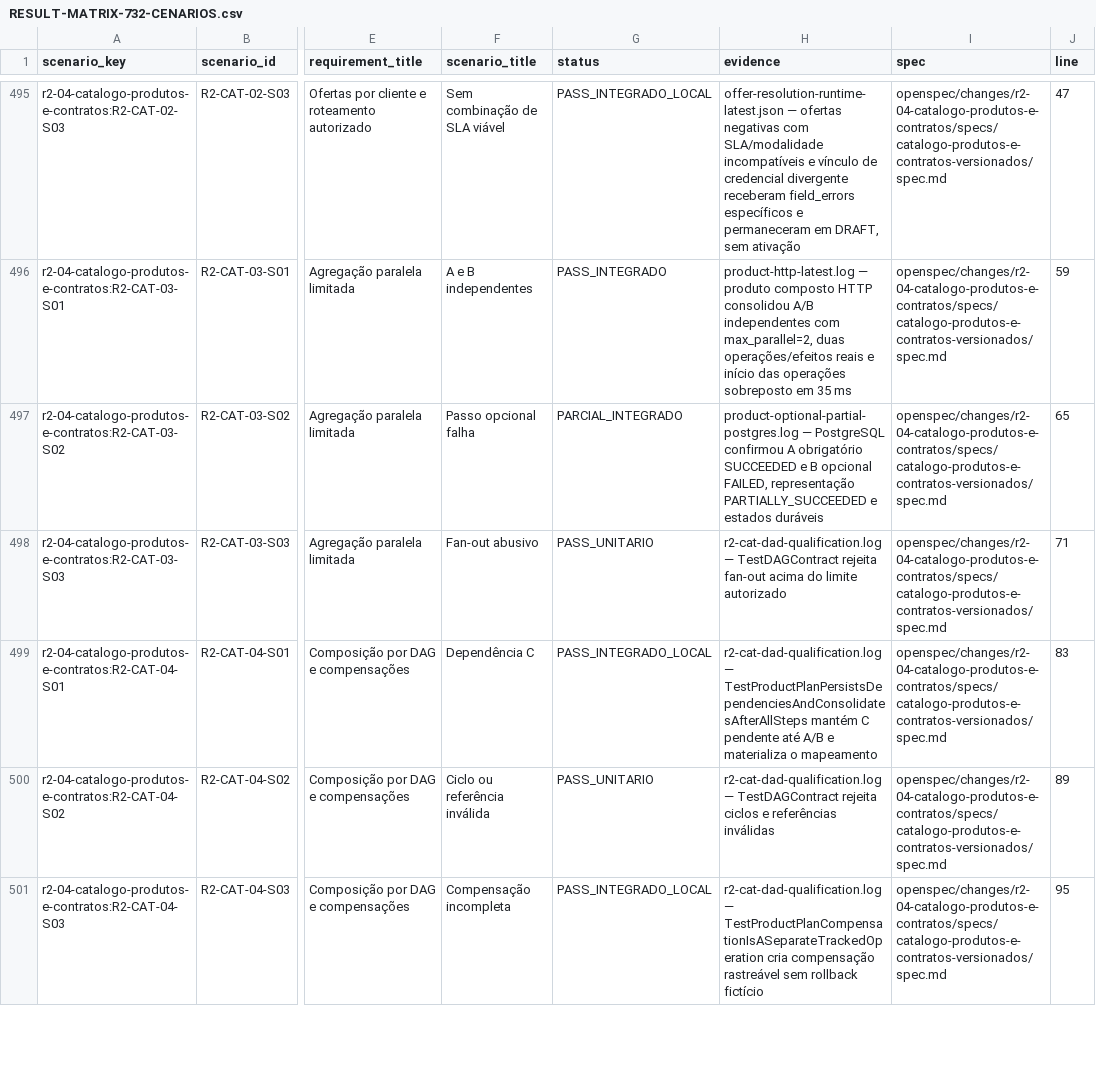
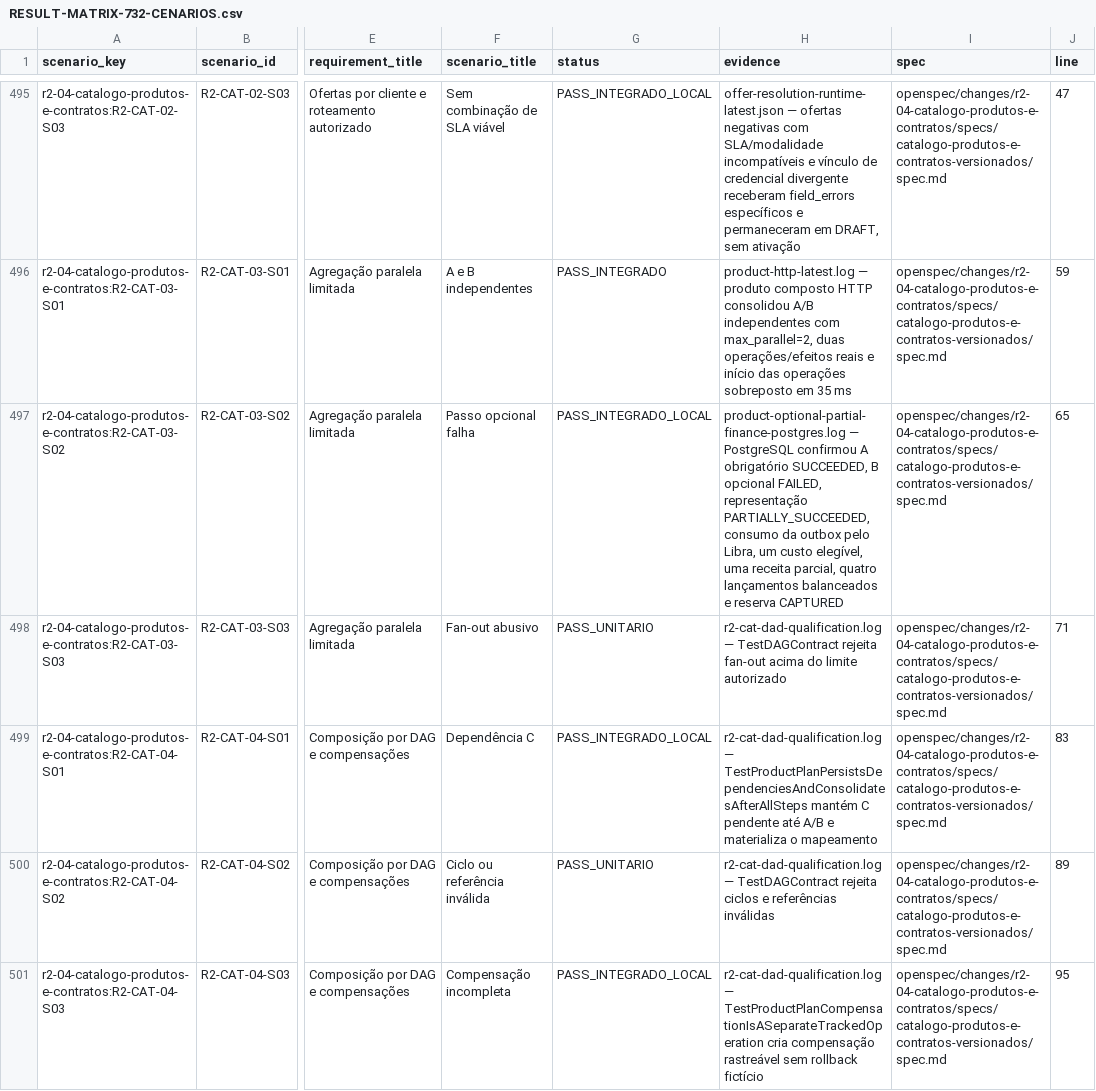
Before and after one commit to leandroclf/ai-hub, a CSV file: docs/reviews/2026-09-09-r4/implementation/RESULT-MATRIX-732-CENARIOS.csv, drawn as a sheet; only a part is shown, gaps mark what is left out; the diff names each change by its address in the sheet, - before the commit and + after, or states it on an @@ line.

Commit message:
test(catalogo): integra parcialidade com incidencia financeira
Contexto: o produto composto com etapa opcional falha precisava provar a fronteira financeira dos marcos elegíveis.\n\nImpacto: a evidência agora atravessa a outbox do Orbita até o Libra, cobra somente a etapa SUCCEEDED, reconhece a receita PARTIALLY_SUCCEEDED e confirma a reserva CAPTURED, sem cobrar a etapa FAILED.

```diff
--- a/docs/reviews/2026-09-09-r4/implementation/RESULT-MATRIX-732-CENARIOS.csv
+++ b/docs/reviews/2026-09-09-r4/implementation/RESULT-MATRIX-732-CENARIOS.csv
-G497 (status): PARCIAL_INTEGRADO
+G497 (status): PASS_INTEGRADO_LOCAL
-H497 (evidence): product-optional-partial-postgres.log — PostgreSQL confirmou A obrigatório SUCCEEDED e B opcional FAILED, representação PARTIALLY_SUCCEEDED e estados duráveis
+H497 (evidence): product-optional-partial-finance-postgres.log — PostgreSQL confirmou A obrigatório SUCCEEDED, B opcional FAILED, representação PARTIALLY_SUCCEEDED, consumo da outbox pelo Libra, um custo elegível, uma receita parcial, quatro lançamentos balanceados e reserva CAPTURED
```
Also changed, not shown: docs/reviews/2026-09-09-r4/implementation/SCENARIO_RESULTS.csv, 7 other files.
